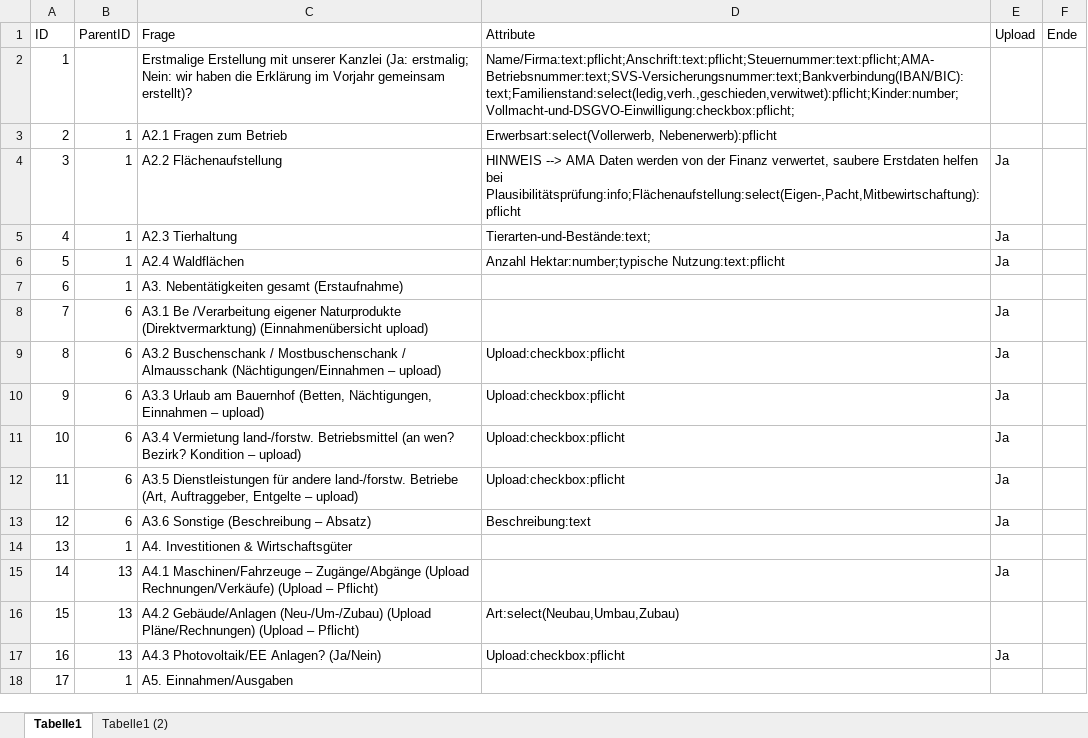
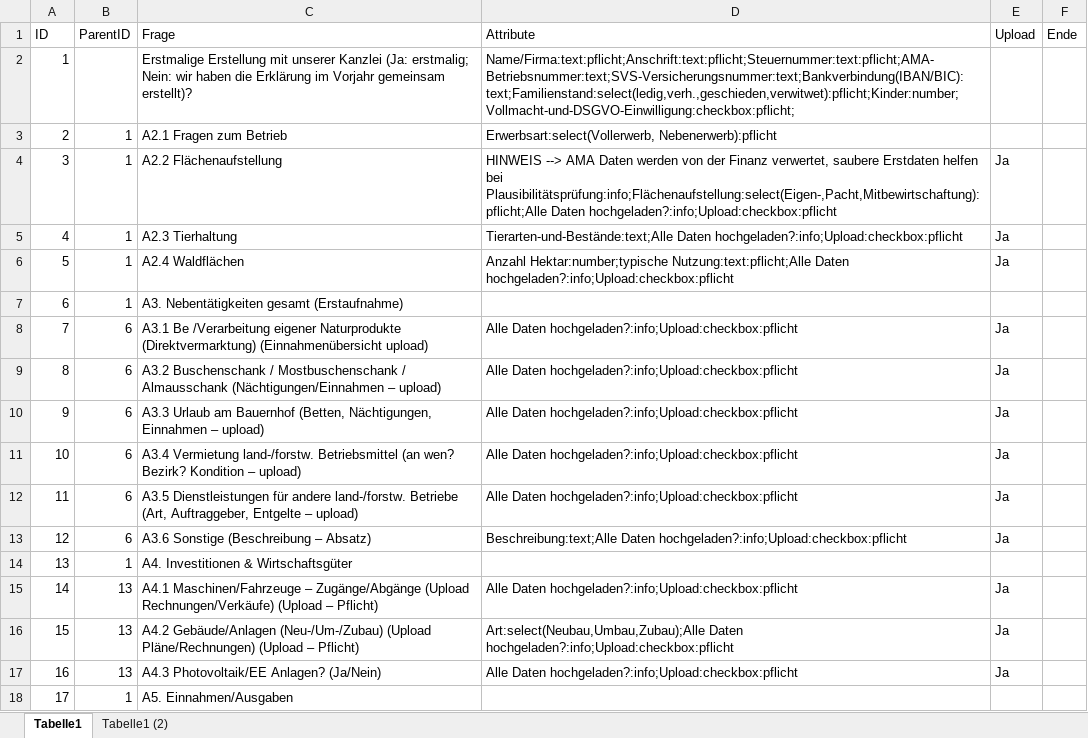
Before and after one commit to Geralf1960/formular4, an Excel workbook: Fragen.xlsx, sheet Tabelle1, drawn as a sheet; only a part is shown; values as stored, in another font and other column widths than the file's, no borders; the diff covers the shown part only; the diff names each change by its address in the sheet, - before the commit and + after, or states it on an @@ line.

Commit message:
Add files via upload

```diff
--- a/Fragen.xlsx (sheet Tabelle1)
+++ b/Fragen.xlsx (sheet Tabelle1)
-D4 (Attribute): …helfen bei Plausibilitätsprüfung:info;Flächenaufstellung:select(Eigen-,Pacht,Mitbewirtschaftung):pflicht
+D4 (Attribute): …helfen bei Plausibilitätsprüfung:info;Flächenaufstellung:select(Eigen-,Pacht,Mitbewirtschaftung):pflicht;Alle Daten hochgeladen?:info;Upload:checkbox:pflicht
-D5 (Attribute): Tierarten-und-Bestände:text;
+D5 (Attribute): Tierarten-und-Bestände:text;Alle Daten hochgeladen?:info;Upload:checkbox:pflicht
-D6 (Attribute): Anzahl Hektar:number;typische Nutzung:text:pflicht
+D6 (Attribute): Anzahl Hektar:number;typische Nutzung:text:pflicht;Alle Daten hochgeladen?:info;Upload:checkbox:pflicht
-D8 (Attribute): (empty)
+D8 (Attribute): Alle Daten hochgeladen?:info;Upload:checkbox:pflicht
-D9:D12 (Attribute): Upload:checkbox:pflicht
+D9:D12 (Attribute): Alle Daten hochgeladen?:info;Upload:checkbox:pflicht
-D13 (Attribute): Beschreibung:text
+D13 (Attribute): Beschreibung:text;Alle Daten hochgeladen?:info;Upload:checkbox:pflicht
-D15 (Attribute): (empty)
+D15 (Attribute): Alle Daten hochgeladen?:info;Upload:checkbox:pflicht
-D16 (Attribute): Art:select(Neubau,Umbau,Zubau)
+D16 (Attribute): Art:select(Neubau,Umbau,Zubau);Alle Daten hochgeladen?:info;Upload:checkbox:pflicht
-E16 (Upload): (empty)
+E16 (Upload): Ja
-D17 (Attribute): Upload:checkbox:pflicht
+D17 (Attribute): Alle Daten hochgeladen?:info;Upload:checkbox:pflicht
```
Also changed, not shown: 11 edited cells elsewhere in this sheet.
